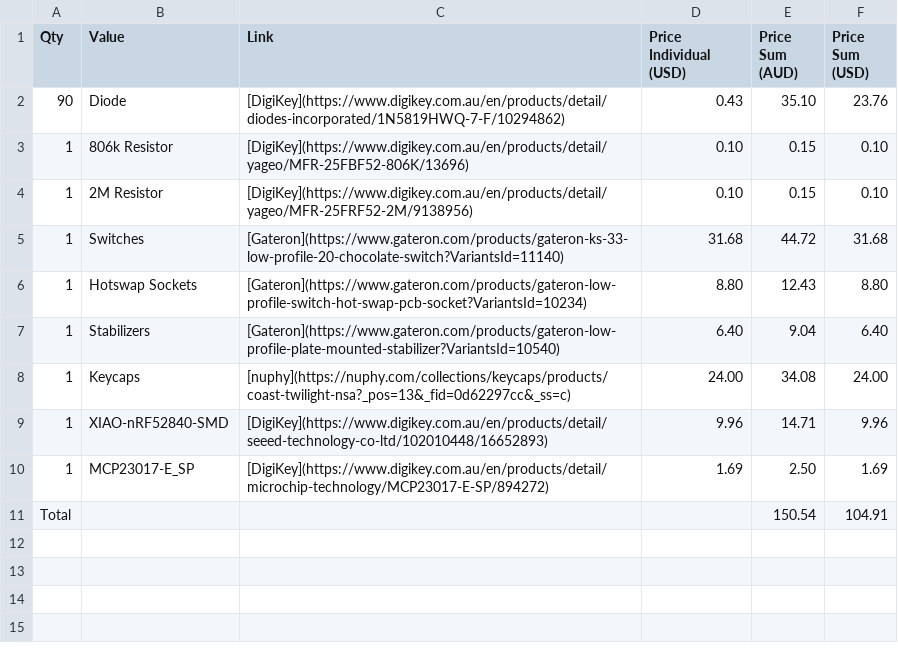
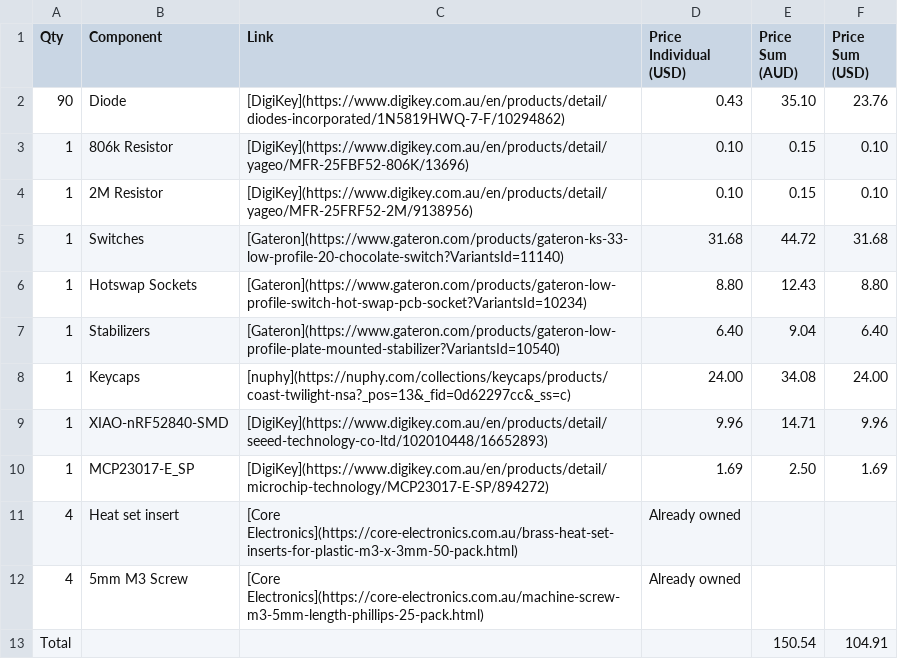
Before and after one commit to ZeusyBoy98/ZBoard-V1, a CSV file: BOM.csv, drawn as a sheet.

```diff
--- a/BOM.csv
+++ b/BOM.csv
@@ -1,2 +1,2 @@
-"Qty","Value","Link","Price Individual (USD)","Price Sum (AUD)","Price Sum (USD)"
+"Qty","Component","Link","Price Individual (USD)","Price Sum (AUD)","Price Sum (USD)"
 "90","Diode","[DigiKey](https://www.digikey.com.au/en/products/detail/diodes-incorporated/1N5819HWQ-7-F/10294862)","0.43","35.10","23.76"
@@ -10,2 +10,4 @@
 "1","MCP23017-E_SP","[DigiKey](https://www.digikey.com.au/en/products/detail/microchip-technology/MCP23017-E-SP/894272)","1.69","2.50","1.69"
+"4","Heat set insert","[Core Electronics](https://core-electronics.com.au/brass-heat-set-inserts-for-plastic-m3-x-3mm-50-pack.html)","Already owned","",""
+"4","5mm M3 Screw","[Core Electronics](https://core-electronics.com.au/machine-screw-m3-5mm-length-phillips-25-pack.html)","Already owned","",""
 "Total","","","","150.54","104.91"
```
Also changed, not shown: 18 other files.
